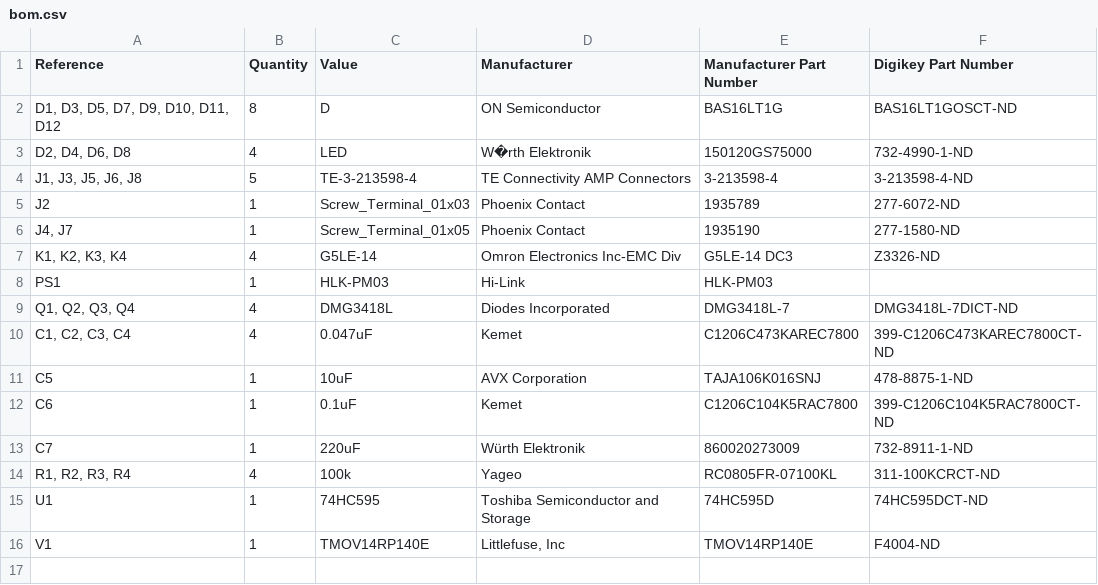
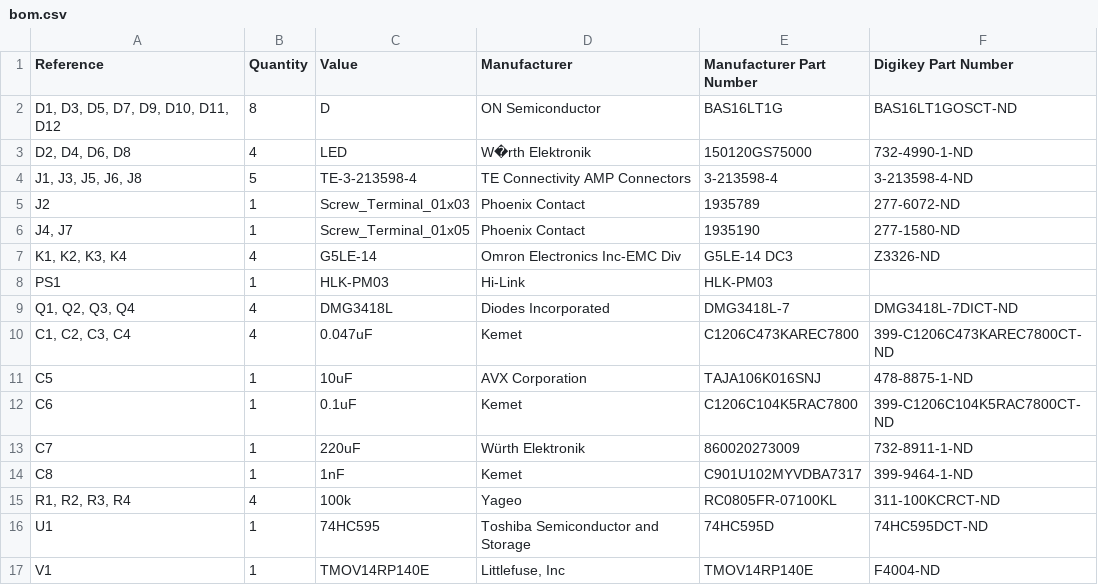
Before and after one commit to InterstitialTech/automato-relay, a CSV file: bom.csv, drawn as a sheet.

```diff
--- a/bom.csv
+++ b/bom.csv
@@ -13,2 +13,3 @@ C6,1,0.1uF,Kemet,C1206C104K5RAC7800,399-C1206C104K5RAC7800CT-ND
 C7,1,220uF,Würth Elektronik,860020273009,732-8911-1-ND
+C8,1,1nF,Kemet,C901U102MYVDBA7317,399-9464-1-ND
 "R1, R2, R3, R4",4,100k,Yageo,RC0805FR-07100KL,311-100KCRCT-ND
```
Also changed, not shown: 2 other files.
